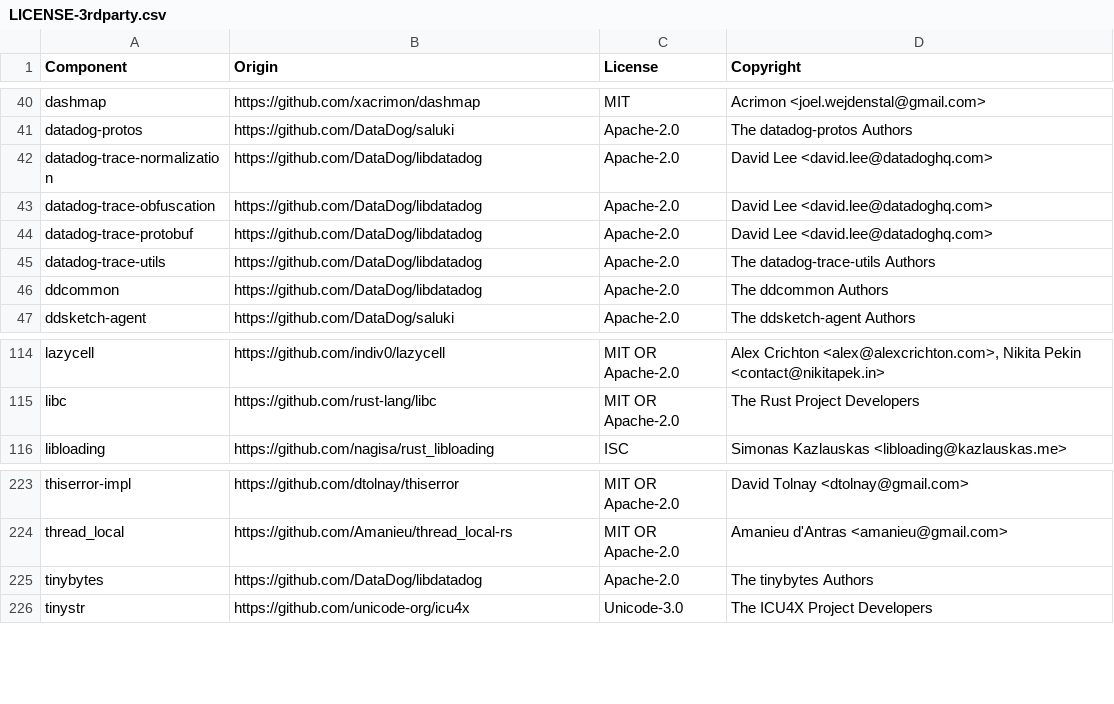
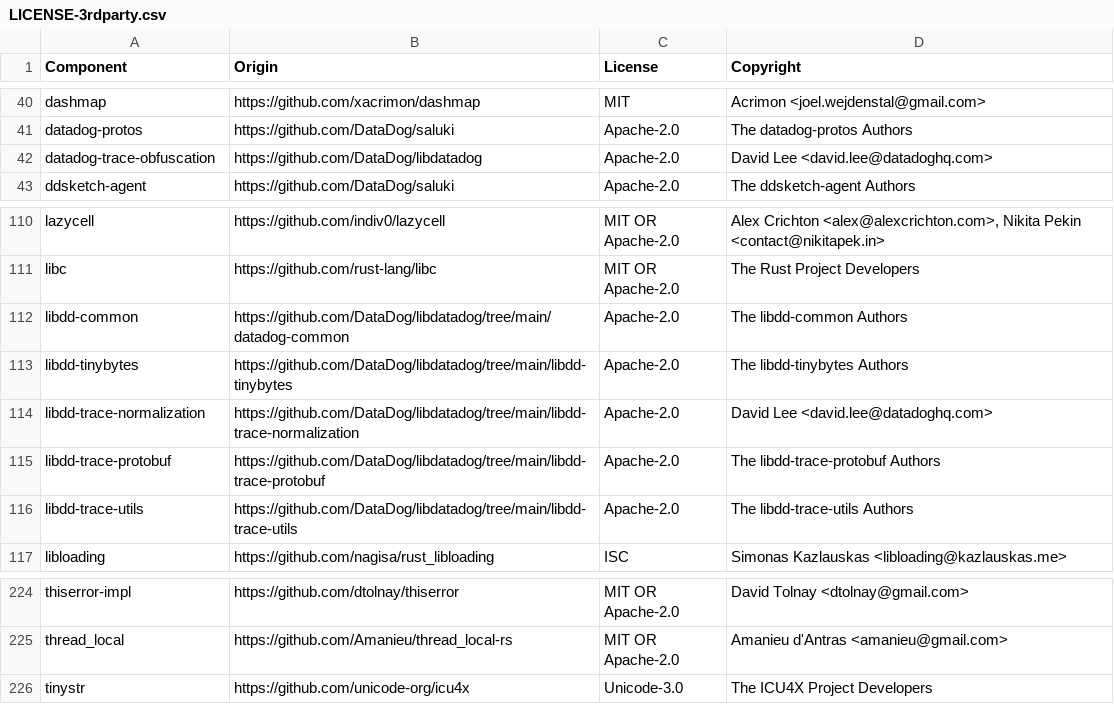
Before and after one commit to DataDog/serverless-components, a CSV file: LICENSE-3rdparty.csv, drawn as a sheet; only a part is shown, gaps mark what is left out; removed rows and columns are numbered as before the commit, all else as after; the diff names each change by its address in the sheet, - before the commit and + after, or states it on an @@ line.

Commit message:
fix 3rd party license file

```diff
--- a/LICENSE-3rdparty.csv
+++ b/LICENSE-3rdparty.csv
-row 42: datadog-trace-normalization | https://github.com/DataDog/libdatadog | Apache-2.0 | David Lee <david.lee@datadoghq.com>
-row 44: datadog-trace-protobuf | https://github.com/DataDog/libdatadog | Apache-2.0 | David Lee <david.lee@datadoghq.com>
-row 45: datadog-trace-utils | https://github.com/DataDog/libdatadog | Apache-2.0 | The datadog-trace-utils Authors
-row 46: ddcommon | https://github.com/DataDog/libdatadog | Apache-2.0 | The ddcommon Authors
+row 112: libdd-common | https://github.com/DataDog/libdatadog/tree/main/datadog-common | Apache-2.0 | The libdd-common Authors
+row 113: libdd-tinybytes | https://github.com/DataDog/libdatadog/tree/main/libdd-tinybytes | Apache-2.0 | The libdd-tinybytes Authors
+row 114: libdd-trace-normalization | https://github.com/DataDog/libdatadog/tree/main/libdd-trace-normalization | Apache-2.0 | David Lee <david.lee@datadoghq.com>
+row 115: libdd-trace-protobuf | https://github.com/DataDog/libdatadog/tree/main/libdd-trace-protobuf | Apache-2.0 | The libdd-trace-protobuf Authors
+row 116: libdd-trace-utils | https://github.com/DataDog/libdatadog/tree/main/libdd-trace-utils | Apache-2.0 | The libdd-trace-utils Authors
-row 225: tinybytes | https://github.com/DataDog/libdatadog | Apache-2.0 | The tinybytes Authors
```
